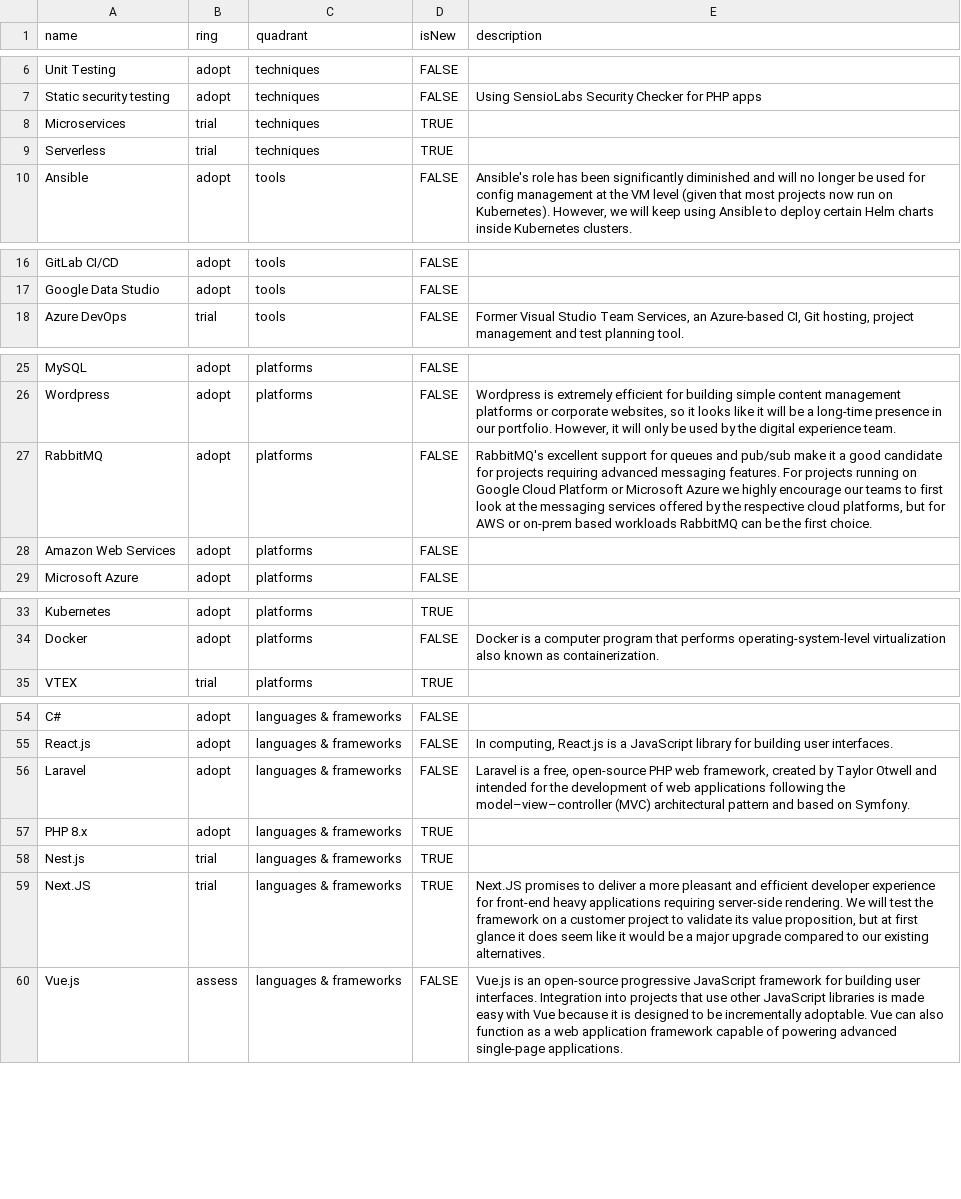
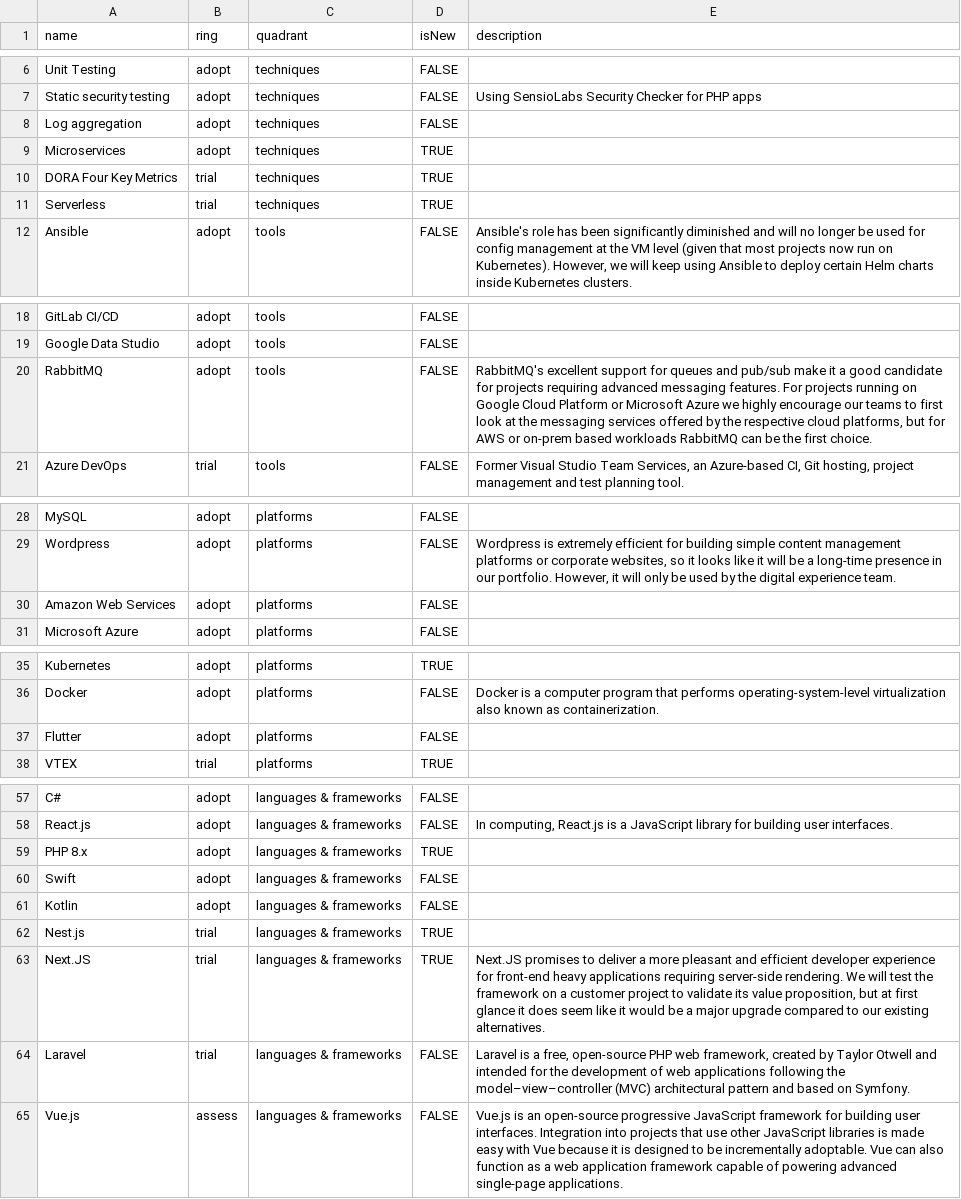
Before and after one commit to zitec/Zitec-Tech-Radar, a CSV file: TechRadar.csv, drawn as a sheet; only a part is shown, gaps mark what is left out.

Commit message:
- Acknowledged Log aggregation as a standard, adopted pratice in our company

```diff
--- a/TechRadar.csv
+++ b/TechRadar.csv
@@ -7,3 +7,5 @@ Unit Testing,adopt,techniques,FALSE,
 Static security testing,adopt,techniques,FALSE,Using SensioLabs Security Checker for PHP apps
-Microservices,trial,techniques,TRUE,
+Log aggregation,adopt,techniques,FALSE,
+Microservices,adopt,techniques,TRUE,
+DORA Four Key Metrics,trial,techniques,TRUE,
 Serverless,trial,techniques,TRUE,
@@ -17,2 +19,3 @@ GitLab CI/CD,adopt,tools,FALSE,
 Google Data Studio,adopt,tools,FALSE,
+RabbitMQ,adopt,tools,FALSE,"RabbitMQ's excellent support for queues and pub/sub make it a good candidate for projects requiring advanced messaging features. For projects running on Google Cloud Platform or Microsoft Azure we highly encourage our teams to first look at the messaging services offered by the respective cloud platforms, but for AWS or on-prem based workloads RabbitMQ can be the first choice."
 Azure DevOps,trial,tools,FALSE,"Former Visual Studio Team Services, an Azure-based CI, Git hosting, project management and test planning tool."
@@ -27,3 +30,2 @@ MySQL,adopt,platforms,FALSE,
 Wordpress,adopt,platforms,FALSE,"Wordpress is extremely efficient for building simple content management platforms or corporate websites, so it looks like it will be a long-time presence in our portfolio. However, it will only be used by the digital experience team."
-RabbitMQ,adopt,platforms,FALSE,"RabbitMQ's excellent support for queues and pub/sub make it a good candidate for projects requiring advanced messaging features. For projects running on Google Cloud Platform or Microsoft Azure we highly encourage our teams to first look at the messaging services offered by the respective cloud platforms, but for AWS or on-prem based workloads RabbitMQ can be the first choice."
 Amazon Web Services,adopt,platforms,FALSE,
@@ -35,2 +37,3 @@ Kubernetes,adopt,platforms,TRUE,
 Docker,adopt,platforms,FALSE,Docker is a computer program that performs operating-system-level virtualization also known as containerization.
+Flutter,adopt,platforms,FALSE,
 VTEX,trial,platforms,TRUE,
@@ -56,6 +59,8 @@ C#,adopt,languages & frameworks,FALSE,
 React.js,adopt,languages & frameworks,FALSE,"In computing, React.js is a JavaScript library for building user interfaces."
-Laravel,adopt,languages & frameworks,FALSE,"Laravel is a free, open-source PHP web framework, created by Taylor Otwell and intended for the development of web applications following the model–view–controller (MVC) architectural pattern and based on Symfony."
 PHP 8.x,adopt,languages & frameworks,TRUE,
+Swift,adopt,languages & frameworks,FALSE,
+Kotlin,adopt,languages & frameworks,FALSE,
 Nest.js,trial,languages & frameworks,TRUE,
 Next.JS,trial,languages & frameworks,TRUE,"Next.JS promises to deliver a more pleasant and efficient developer experience for front-end heavy applications requiring server-side rendering. We will test the framework on a customer project to validate its value proposition, but at first glance it does seem like it would be a major upgrade compared to our existing alternatives."
+Laravel,trial,languages & frameworks,FALSE,"Laravel is a free, open-source PHP web framework, created by Taylor Otwell and intended for the development of web applications following the model–view–controller (MVC) architectural pattern and based on Symfony."
 Vue.js,assess,languages & frameworks,FALSE,Vue.js is an open-source progressive JavaScript framework for building user interfaces. Integration into projects that use other JavaScript libraries is made easy with Vue because it is designed to be incrementally adoptable. Vue can also function as a web application framework capable of powering advanced single-page applications.
```
